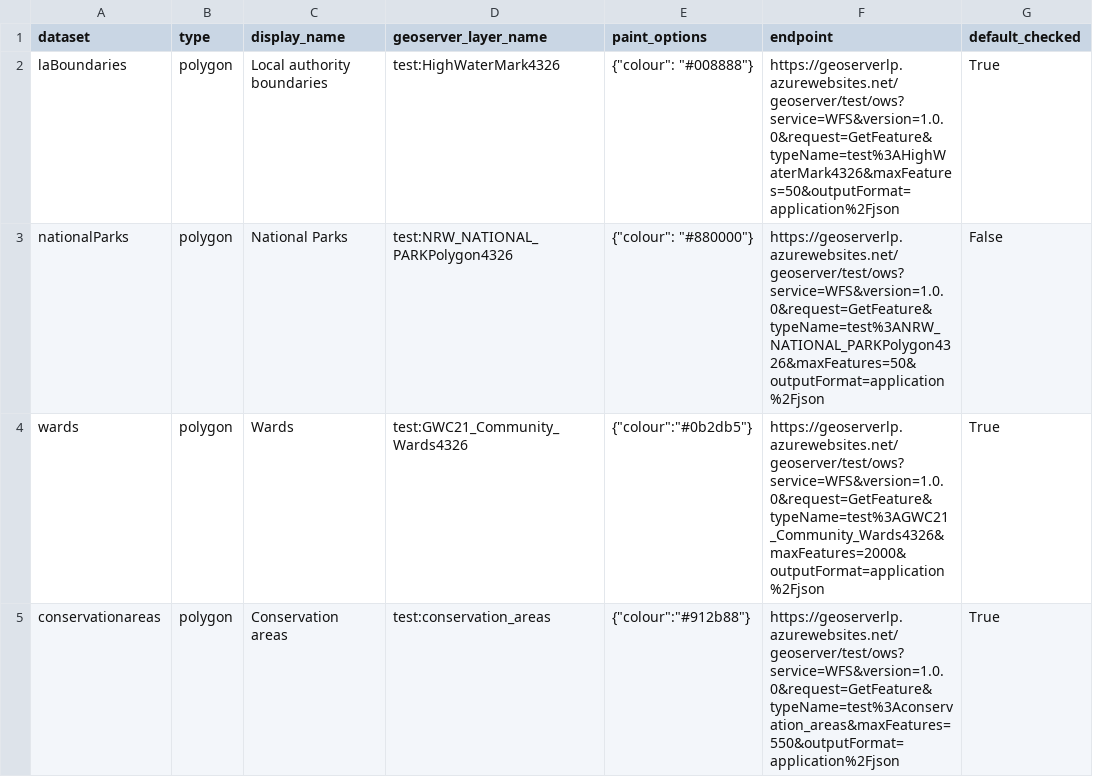
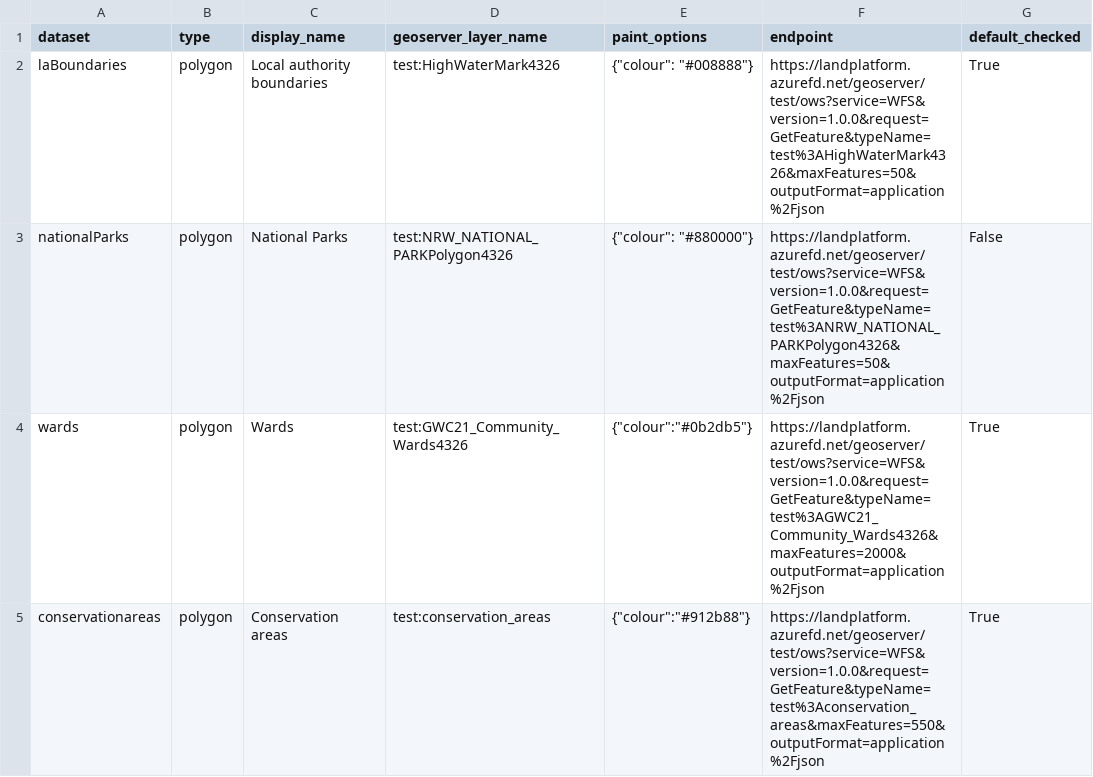
Before and after one commit to colmjude/wra-prototype-kit, a CSV file: application/data/datasets.csv, drawn as a sheet.

Commit message:
Update endpoint URLs

```diff
--- a/application/data/datasets.csv
+++ b/application/data/datasets.csv
@@ -1,5 +1,5 @@
 dataset,type,display_name,geoserver_layer_name,paint_options,endpoint,default_checked
-laBoundaries,polygon,Local authority boundaries,test:HighWaterMark4326,{"colour": "#008888"},"https://geoserverlp.azurewebsites.net/geoserver/test/ows?service=WFS&version=1.0.0&request=GetFeature&typeName=test%3AHighWaterMark4326&maxFeatures=50&outputFormat=application%2Fjson",True
-nationalParks,polygon,National Parks,test:NRW_NATIONAL_PARKPolygon4326,{"colour": "#880000"},"https://geoserverlp.azurewebsites.net/geoserver/test/ows?service=WFS&version=1.0.0&request=GetFeature&typeName=test%3ANRW_NATIONAL_PARKPolygon4326&maxFeatures=50&outputFormat=application%2Fjson",False
-wards,polygon,Wards,test:GWC21_Community_Wards4326,{"colour":"#0b2db5"},"https://geoserverlp.azurewebsites.net/geoserver/test/ows?service=WFS&version=1.0.0&request=GetFeature&typeName=test%3AGWC21_Community_Wards4326&maxFeatures=2000&outputFormat=application%2Fjson",True
-conservationareas,polygon,"Conservation areas",test:conservation_areas,{"colour":"#912b88"},"https://geoserverlp.azurewebsites.net/geoserver/test/ows?service=WFS&version=1.0.0&request=GetFeature&typeName=test%3Aconservation_areas&maxFeatures=550&outputFormat=application%2Fjson",True
+laBoundaries,polygon,Local authority boundaries,test:HighWaterMark4326,{"colour": "#008888"},"https://landplatform.azurefd.net/geoserver/test/ows?service=WFS&version=1.0.0&request=GetFeature&typeName=test%3AHighWaterMark4326&maxFeatures=50&outputFormat=application%2Fjson",True
+nationalParks,polygon,National Parks,test:NRW_NATIONAL_PARKPolygon4326,{"colour": "#880000"},"https://landplatform.azurefd.net/geoserver/test/ows?service=WFS&version=1.0.0&request=GetFeature&typeName=test%3ANRW_NATIONAL_PARKPolygon4326&maxFeatures=50&outputFormat=application%2Fjson",False
+wards,polygon,Wards,test:GWC21_Community_Wards4326,{"colour":"#0b2db5"},"https://landplatform.azurefd.net/geoserver/test/ows?service=WFS&version=1.0.0&request=GetFeature&typeName=test%3AGWC21_Community_Wards4326&maxFeatures=2000&outputFormat=application%2Fjson",True
+conservationareas,polygon,"Conservation areas",test:conservation_areas,{"colour":"#912b88"},"https://landplatform.azurefd.net/geoserver/test/ows?service=WFS&version=1.0.0&request=GetFeature&typeName=test%3Aconservation_areas&maxFeatures=550&outputFormat=application%2Fjson",True
```
Also changed, not shown: 4 other files.
